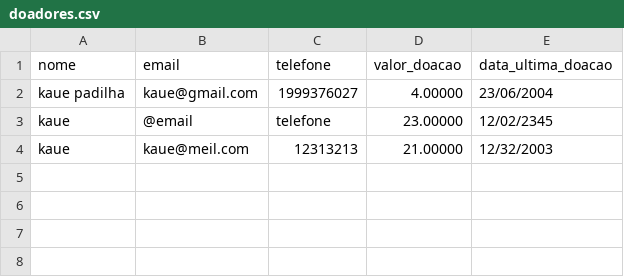
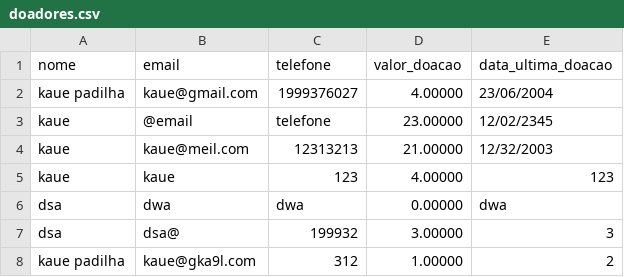
Before and after one commit to Kaue0224/projetoMaromo, a CSV file: doadores.csv, drawn as a sheet.

```diff
--- a/doadores.csv
+++ b/doadores.csv
@@ -4 +4,5 @@ nome,email,telefone,valor_doacao,data_ultima_doacao
 "kaue",kaue@meil.com,12313213,21.00000,12/32/2003
+"kaue",kaue,123,4.00000,123
+"dsa",dwa,dwa,0.00000,dwa
+"dsa",dsa@,199932,3.00000,3
+"kaue padilha",kaue@gka9l.com,312,1.00000,2
```
Also changed, not shown: 12 other files.
